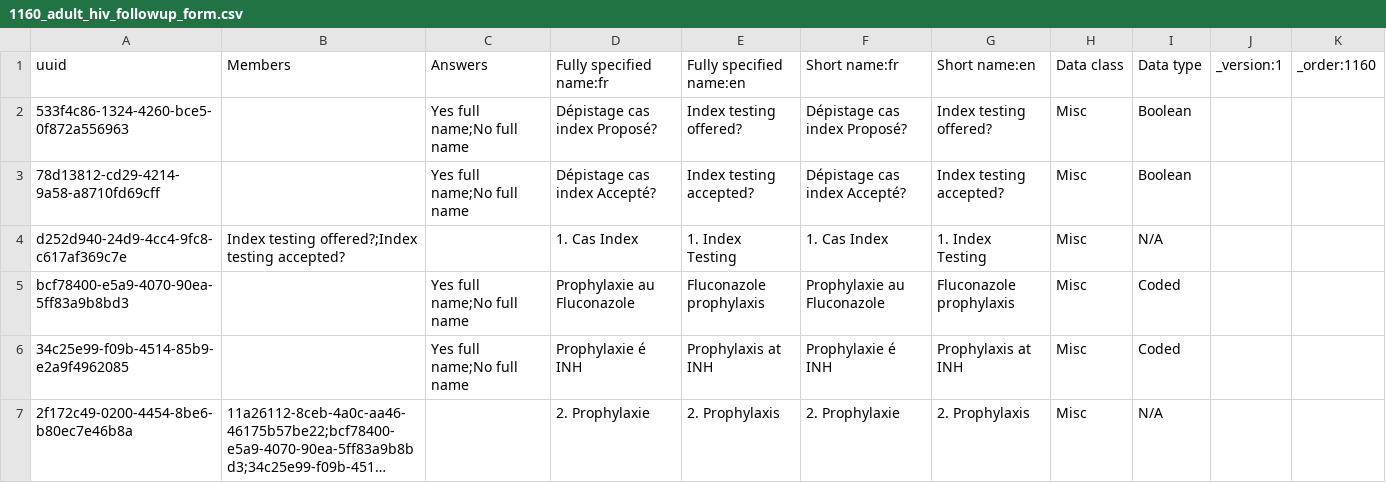
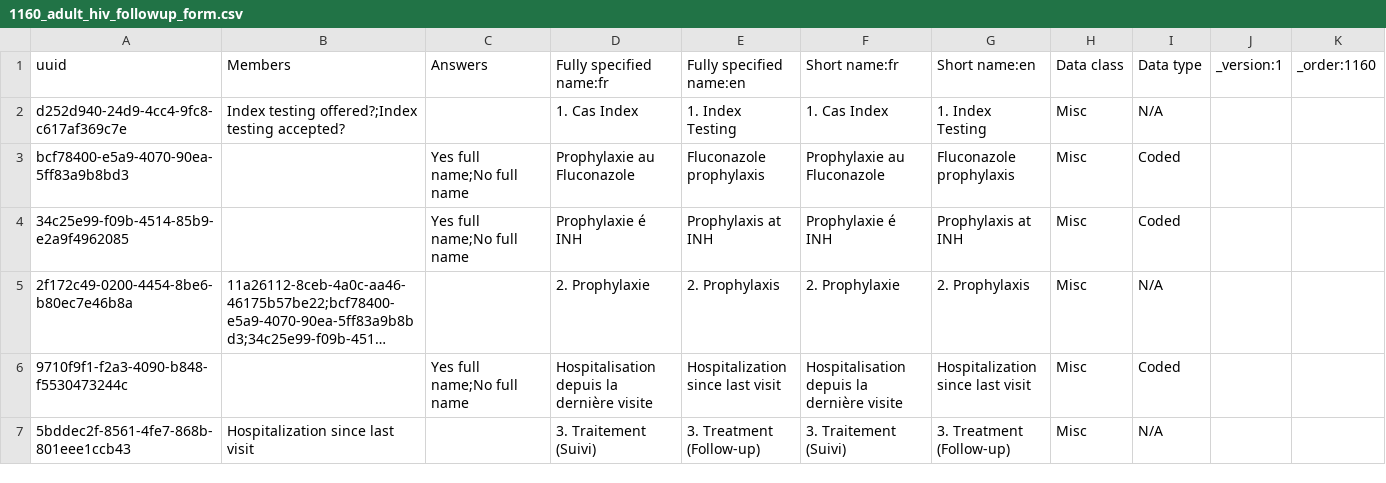
Before and after one commit to jembi/cameroon-bahmni-metadata, a CSV file: configuration/concepts/1160_adult_hiv_followup_form.csv, drawn as a sheet; only a part is shown; the shorter side is filled out with more unchanged rows; long unchanged cells end in …; the diff names each change by its address in the sheet, - before the commit and + after, or states it on an @@ line.

```diff
--- a/configuration/concepts/1160_adult_hiv_followup_form.csv
+++ b/configuration/concepts/1160_adult_hiv_followup_form.csv
-row 2: 533f4c86-1324-4260-bce5-0f872a556963 |  | Yes full name;No full name | Dépistage cas index Proposé? | Index testing offered? | Dépistage cas index Proposé? | Index testing offered? | Misc | Boolean
-row 3: 78d13812-cd29-4214-9a58-a8710fd69cff |  | Yes full name;No full name | Dépistage cas index Accepté? | Index testing accepted? | Dépistage cas index Accepté? | Index testing accepted? | Misc | Boolean
```
Also changed, not shown: configuration/concepts/1215_hiv_testing_and_counseling_intake_form.csv, configuration/concepts/930_adult_hiv_initial_form.csv.
